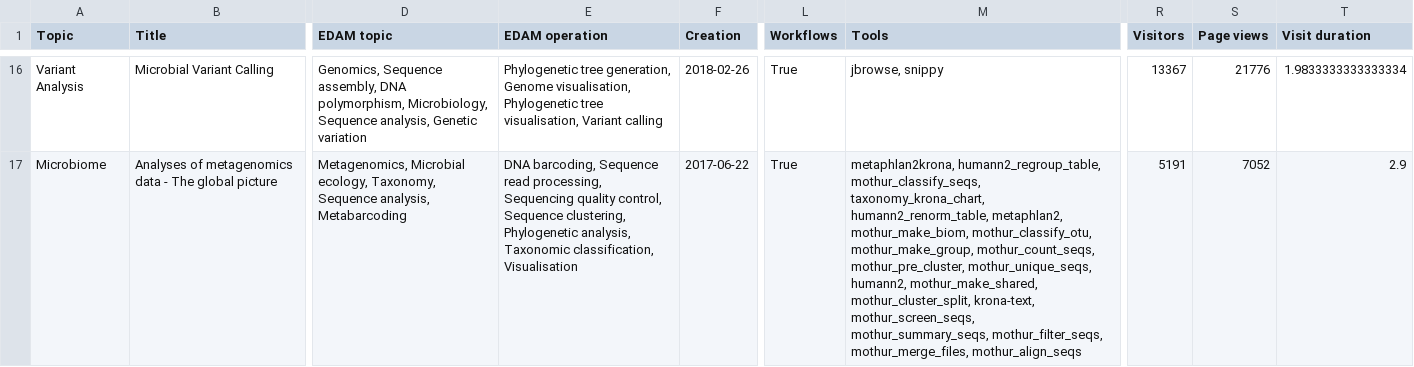
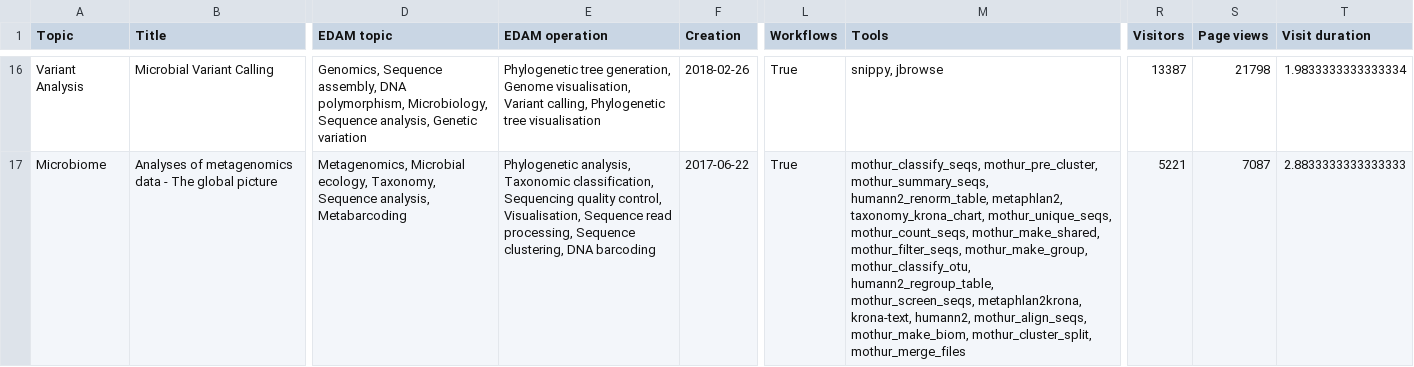
Before and after one commit to usegalaxy-eu/microgalaxy_paper_2025, a TSV file: docs/supplementary/supplementary_table_5.tsv, drawn as a sheet; only a part is shown, gaps mark what is left out; the diff covers the shown part only; the diff names each change by its address in the sheet, - before the commit and + after, or states it on an @@ line.

```diff
--- a/docs/supplementary/supplementary_table_5.tsv
+++ b/docs/supplementary/supplementary_table_5.tsv
-E16 (EDAM operation): …Genome visualisation, Phylogenetic tree visualisation, Variant calling
+E16 (EDAM operation): …Genome visualisation, Variant calling, Phylogenetic tree visualisation
-M16 (Tools): jbrowse, snippy
+M16 (Tools): snippy, jbrowse
-R16 (Visitors): 13367
+R16 (Visitors): 13387
-S16 (Page views): 21776
+S16 (Page views): 21798
-E17 (EDAM operation): DNA barcoding, Sequence read processing, Sequencing quality control, Sequence clustering, Phylogenetic analysis, Taxonomic classification, Visualisation
+E17 (EDAM operation): Phylogenetic analysis, Taxonomic classification, Sequencing quality control, Visualisation, Sequence read processing, Sequence clustering, DNA barcoding
-M17 (Tools): metaphlan2krona, humann2_regroup_table, mothur_classify_seqs, taxonomy_krona_chart, humann2_renorm_table, metaphlan2, mothur_make_biom, mothur_classify_otu, mothur_make_group, mothur_count_seqs, mothur_pre_cluster, mothur_unique_seqs, humann2, mothur_make_shared, mothur_cluster_split, krona-text, mothur_screen_seqs, mothur_summary_seqs, mothur_filter_seqs, mothur_merge_files, mothur_align_seqs
+M17 (Tools): mothur_classify_seqs, mothur_pre_cluster, mothur_summary_seqs, humann2_renorm_table, metaphlan2, taxonomy_krona_chart, mothur_unique_seqs, mothur_count_seqs, mothur_make_shared, mothur_filter_seqs, mothur_make_group, mothur_classify_otu, humann2_regroup_table, mothur_screen_seqs, metaphlan2krona, krona-text, humann2, mothur_align_seqs, mothur_make_biom, mothur_cluster_split, mothur_merge_files
-R17 (Visitors): 5191
+R17 (Visitors): 5221
-S17 (Page views): 7052
+S17 (Page views): 7087
-T17 (Visit duration): 2.9
+T17 (Visit duration): 2.8833333333333333
```
Also changed, not shown: 149 edited cells elsewhere in this file, docs/supplementary/supplementary_table_3.tsv, docs/supplementary/supplementary_table_4.tsv, 1 other file.
